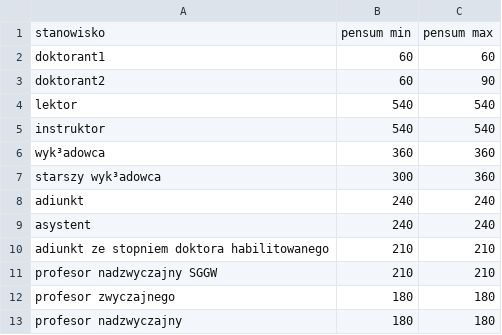
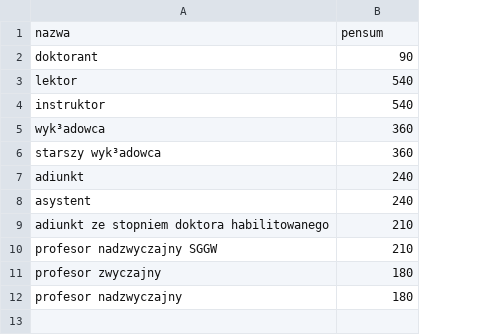
Before and after one commit to romanv6/katedraProject, a CSV file: pliki z danymi/stanowiska.csv, drawn as a sheet; removed rows and columns are numbered as before the commit, all else as after; the diff names each change by its address in the sheet, - before the commit and + after, or states it on an @@ line.

Commit message:
Poprawione stanowiska.

```diff
--- a/pliki z danymi/stanowiska.csv
+++ b/pliki z danymi/stanowiska.csv
-column B, rows 3-13: 60 | 540 | 540 | 360 | 300 | 240 | 240 | 210 | 210 | 180 | 180
-row 1: stanowisko | pensum min | pensum max
-row 2: doktorant1 | 60 | 60
+row 1: nazwa | pensum
-A2: doktorant2
+A2: doktorant
-A11: profesor zwyczajnego
+A11: profesor zwyczajny
```
